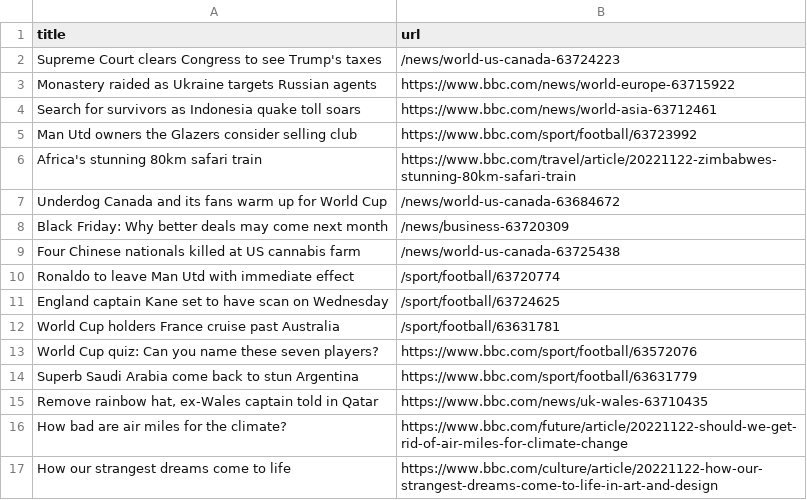
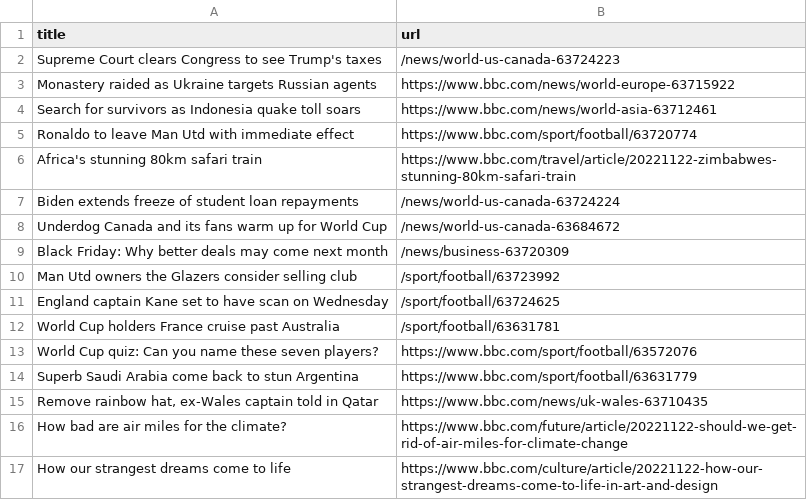
Before and after one commit to stanleydai/automatic-scraper, a CSV file: bbc.csv, drawn as a sheet; only a part is shown.

```diff
--- a/bbc.csv
+++ b/bbc.csv
@@ -4,8 +4,8 @@ Monastery raided as Ukraine targets Russian agents,https://www.bbc.com/news/worl
 Search for survivors as Indonesia quake toll soars,https://www.bbc.com/news/world-asia-63712461
-Man Utd owners the Glazers consider selling club,https://www.bbc.com/sport/football/63723992
+Ronaldo to leave Man Utd with immediate effect,https://www.bbc.com/sport/football/63720774
 Africa's stunning 80km safari train,https://www.bbc.com/travel/article/20221122-zimbabwes-stunning-80km-safari-train
+Biden extends freeze of student loan repayments,/news/world-us-canada-63724224
 Underdog Canada and its fans warm up for World Cup,/news/world-us-canada-63684672
 Black Friday: Why better deals may come next month,/news/business-63720309
-Four Chinese nationals killed at US cannabis farm,/news/world-us-canada-63725438
-Ronaldo to leave Man Utd with immediate effect,/sport/football/63720774
+Man Utd owners the Glazers consider selling club,/sport/football/63723992
 England captain Kane set to have scan on Wednesday,/sport/football/63724625
```
